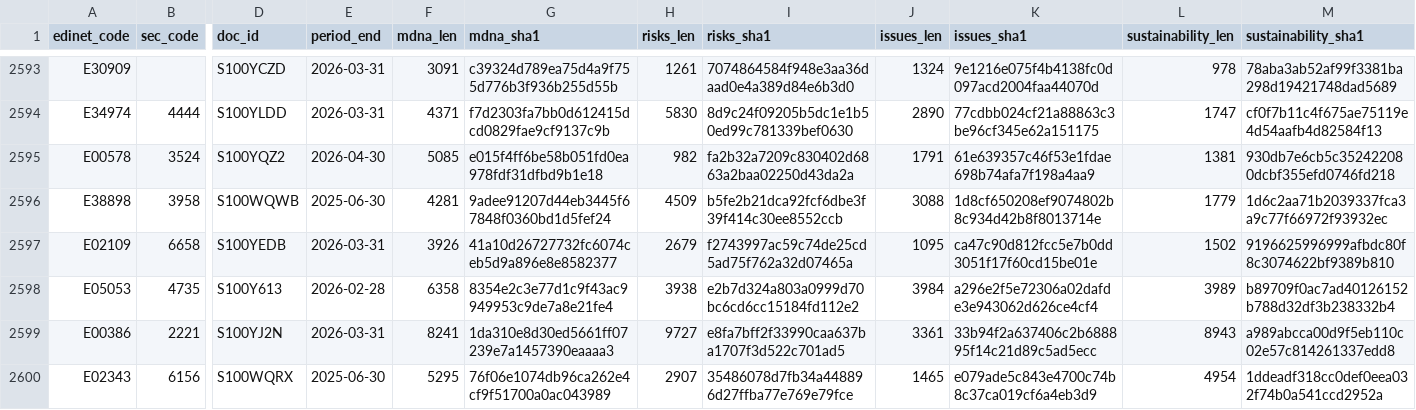
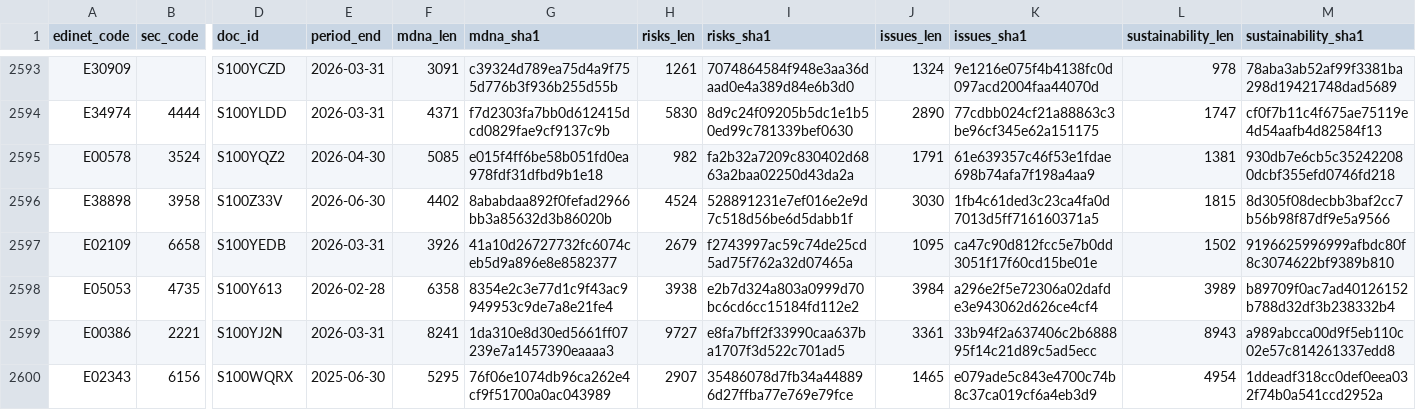
Before and after one commit to varmil/nenshu, a CSV file: pipeline/data/analysis_text_manifest.csv, drawn as a sheet; only a part is shown, gaps mark what is left out; the diff names each change by its address in the sheet, - before the commit and + after, or states it on an @@ line.

```diff
--- a/pipeline/data/analysis_text_manifest.csv
+++ b/pipeline/data/analysis_text_manifest.csv
-D2596 (doc_id): S100WQWB
+D2596 (doc_id): S100Z33V
-E2596 (period_end): 2025-06-30
+E2596 (period_end): 2026-06-30
-F2596 (mdna_len): 4281
+F2596 (mdna_len): 4402
-G2596 (mdna_sha1): 9adee91207d44eb3445f67848f0360bd1d5fef24
+G2596 (mdna_sha1): 8ababdaa892f0fefad2966bb3a85632d3b86020b
-H2596 (risks_len): 4509
+H2596 (risks_len): 4524
-I2596 (risks_sha1): b5fe2b21dca92fcf6dbe3f39f414c30ee8552ccb
+I2596 (risks_sha1): 528891231e7ef016e2e9d7c518d56be6d5dabb1f
-J2596 (issues_len): 3088
+J2596 (issues_len): 3030
-K2596 (issues_sha1): 1d8cf650208ef9074802b8c934d42b8f8013714e
+K2596 (issues_sha1): 1fb4c61ded3c23ca4fa0d7013d5ff716160371a5
-L2596 (sustainability_len): 1779
+L2596 (sustainability_len): 1815
-M2596 (sustainability_sha1): 1d6c2aa71b2039337fca3a9c77f66972f93932ec
+M2596 (sustainability_sha1): 8d305f08decbb3baf2cc7b56b98f87df9e5a9566
```
Also changed, not shown: 1 other file.
